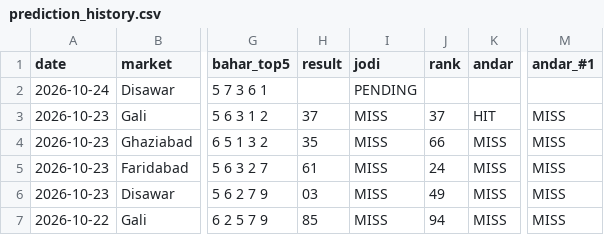
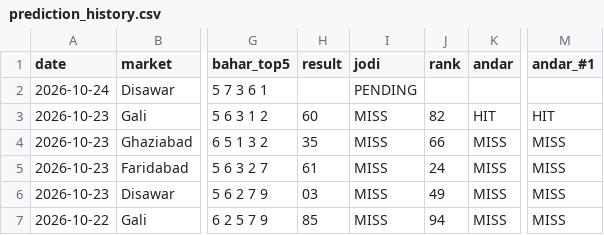
Before and after one commit to vaibhavkumar-WPDEV/predict-satta, a CSV file: data/prediction_history.csv, drawn as a sheet; only a part is shown, gaps mark what is left out; the diff names each change by its address in the sheet, - before the commit and + after, or states it on an @@ line.

```diff
--- a/data/prediction_history.csv
+++ b/data/prediction_history.csv
-H3 (result): 37
+H3 (result): 60
-J3 (rank): 37
+J3 (rank): 82
-M3 (andar_#1): MISS
+M3 (andar_#1): HIT
```
Also changed, not shown: data/engine5/prediction_history.csv, data/pattern/prediction_history.csv, 5 other files.
